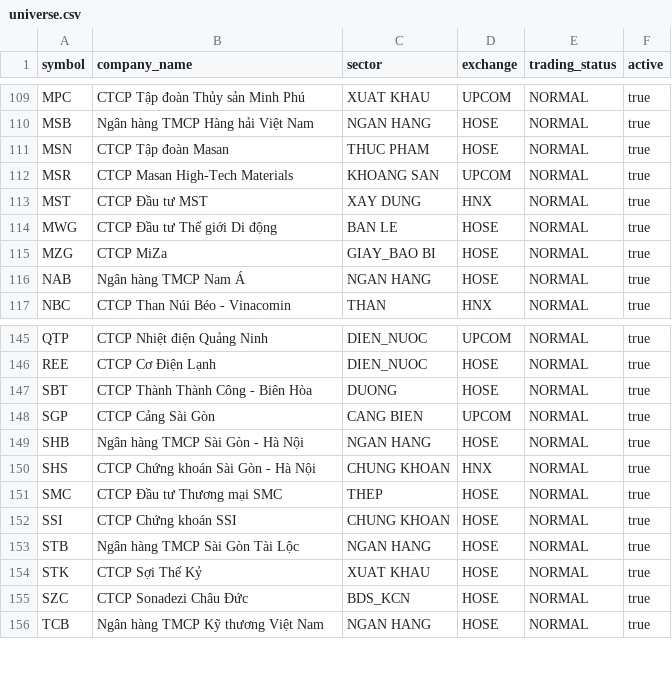
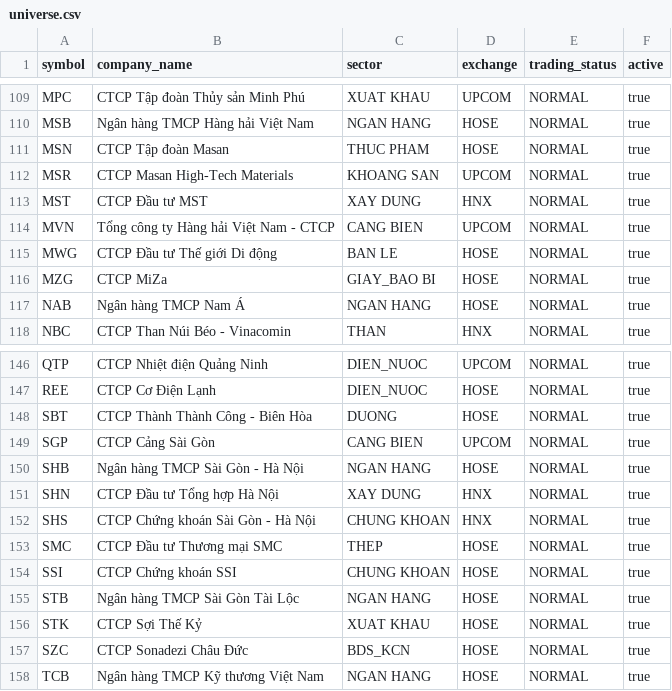
Before and after one commit to vnxprot/protstock_app, a CSV file: data/universe.csv, drawn as a sheet; only a part is shown, gaps mark what is left out; the diff names each change by its address in the sheet, - before the commit and + after, or states it on an @@ line.

Commit message:
feat: add MVN and SHN to stock universe

```diff
--- a/data/universe.csv
+++ b/data/universe.csv
+row 114: MVN | Tổng công ty Hàng hải Việt Nam - CTCP | CANG BIEN | UPCOM | NORMAL | true
+row 151: SHN | CTCP Đầu tư Tổng hợp Hà Nội | XAY DUNG | HNX | NORMAL | true
```
Also changed, not shown: 2 other files.
